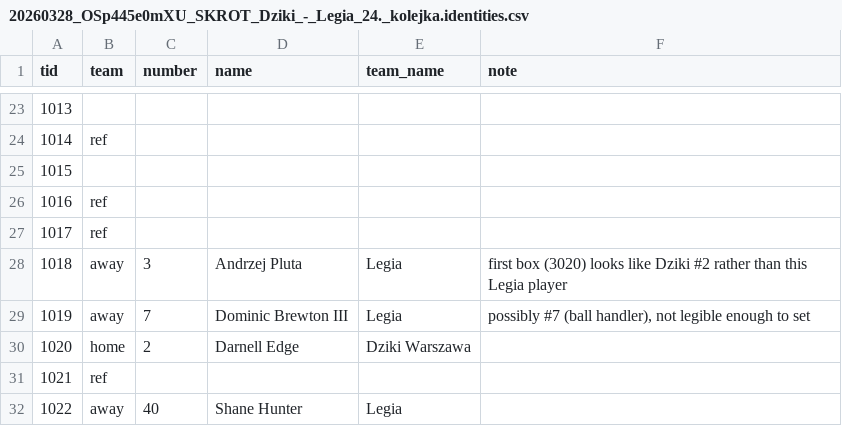
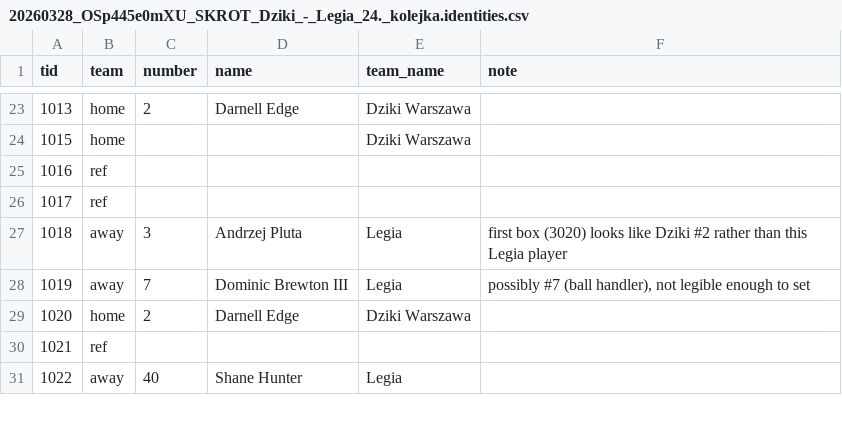
Before and after one commit to tko-ventures/basketball-game-analyzer, a CSV file: data/labels/20260328_OSp445e0mXU_SKROT_Dziki_-_Legia_24._kolejka.identities.csv, drawn as a sheet; only a part is shown, gaps mark what is left out; the diff covers the shown part only.

```diff
--- a/data/labels/20260328_OSp445e0mXU_SKROT_Dziki_-_Legia_24._kolejka.identities.csv
+++ b/data/labels/20260328_OSp445e0mXU_SKROT_Dziki_-_Legia_24._kolejka.identities.csv
@@ -23,4 +23,3 @@ tid,team,number,name,team_name,note
-1013,,,,,
-1014,ref,,,,
-1015,,,,,
+1013,home,2,Darnell Edge,Dziki Warszawa,
+1015,home,,,Dziki Warszawa,
 1016,ref,,,,
```
Also changed, not shown: 34 edited cells elsewhere in this file, data/labels/sheet_ledger.tsv, 6 other files.
